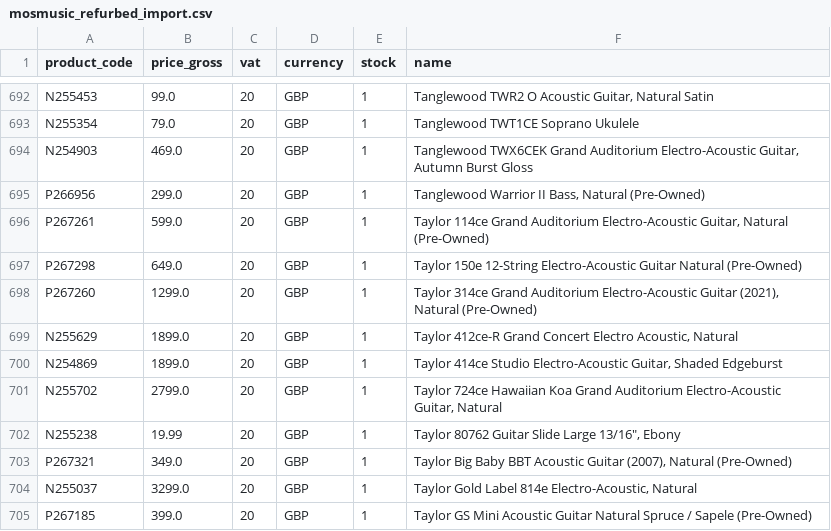
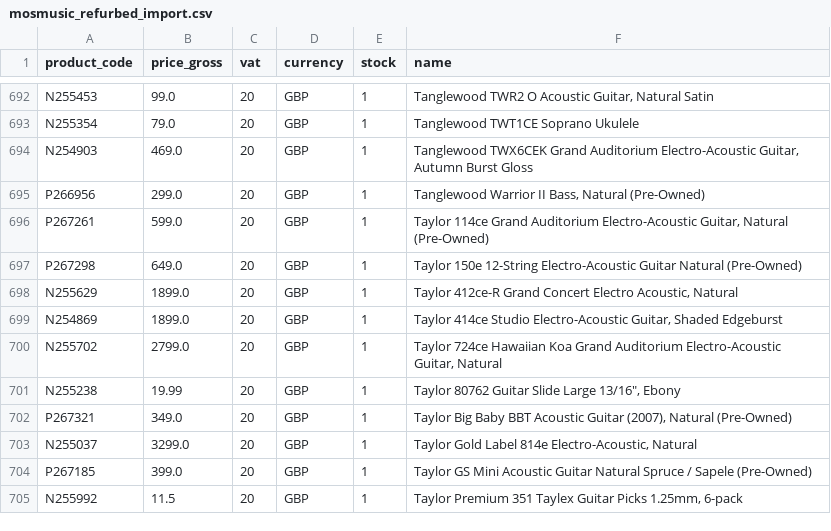
Before and after one commit to brendanrefurbed/supplier-feeds-public, a CSV file: mosmusic_refurbed_import.csv, drawn as a sheet; only a part is shown, gaps mark what is left out; the shorter side is filled out with more unchanged rows.

```diff
--- a/mosmusic_refurbed_import.csv
+++ b/mosmusic_refurbed_import.csv
@@ -697,3 +697,2 @@ P267261;599.0;20;GBP;1;Taylor 114ce Grand Auditorium Electro-Acoustic Guitar, Na
 P267298;649.0;20;GBP;1;Taylor 150e 12-String Electro-Acoustic Guitar Natural (Pre-Owned)
-P267260;1299.0;20;GBP;1;Taylor 314ce Grand Auditorium Electro-Acoustic Guitar (2021), Natural (Pre-Owned)
 N255629;1899.0;20;GBP;1;Taylor 412ce-R Grand Concert Electro Acoustic, Natural
```
